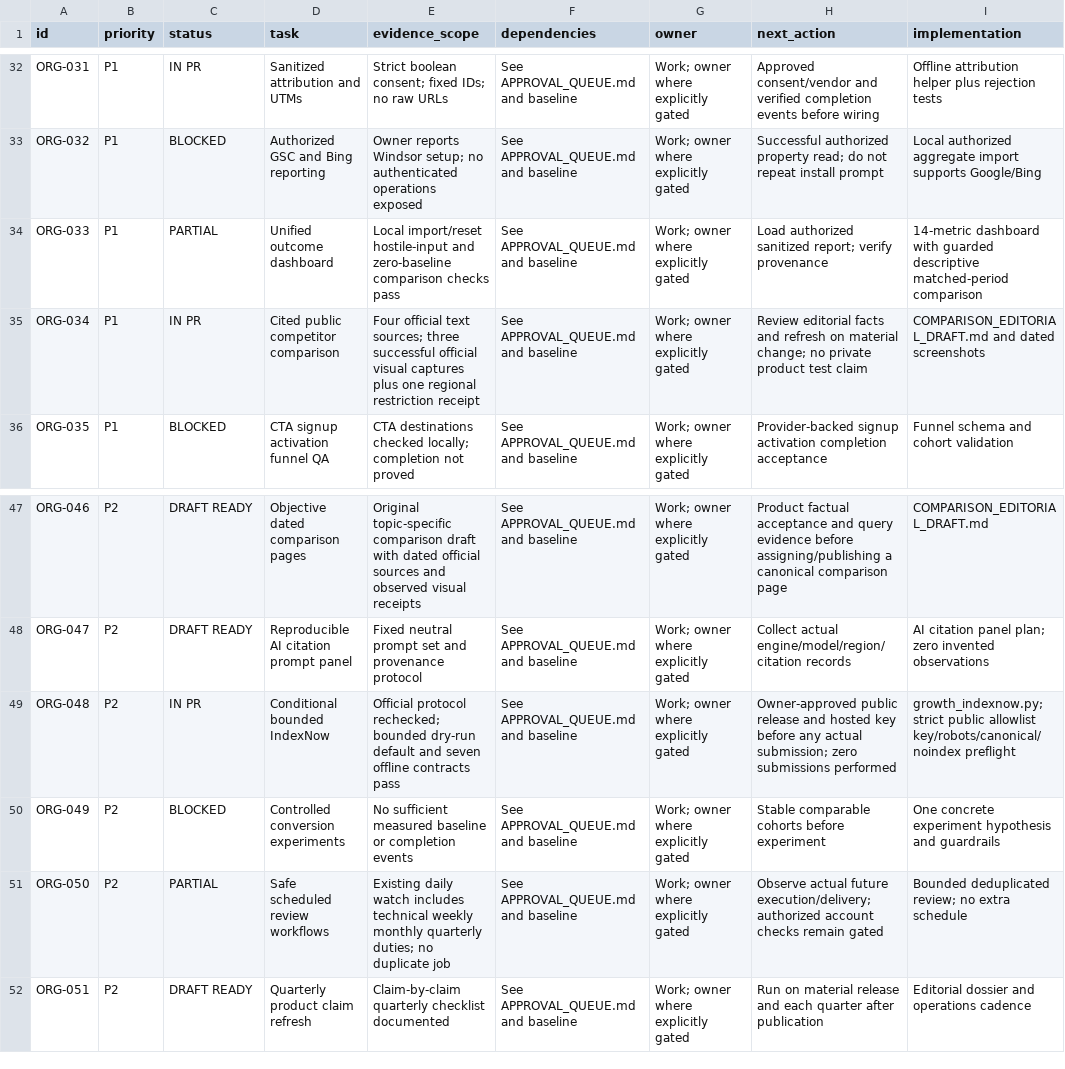
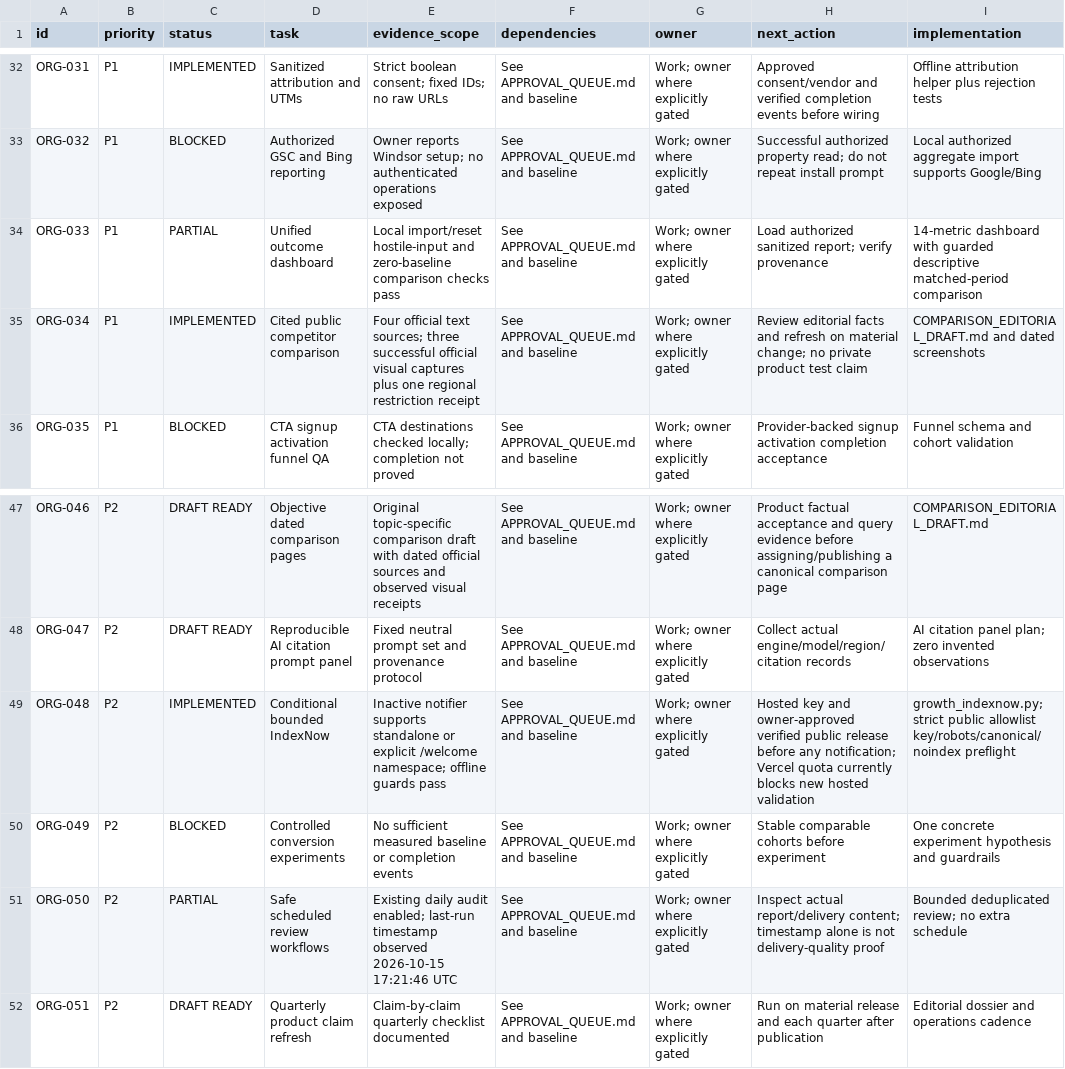
Before and after one commit to S2zxx0zxx/FinCo-pilot, a CSV file: docs/growth/TASK_REGISTER.csv, drawn as a sheet; only a part is shown, gaps mark what is left out; the diff covers the shown part only; the diff names each change by its address in the sheet, - before the commit and + after, or states it on an @@ line.

Commit message:
fix(growth): align discovery metadata with exported welcome routes

```diff
--- a/docs/growth/TASK_REGISTER.csv
+++ b/docs/growth/TASK_REGISTER.csv
-C32 (status): IN PR
+C32 (status): IMPLEMENTED
-C35 (status): IN PR
+C35 (status): IMPLEMENTED
-C49 (status): IN PR
+C49 (status): IMPLEMENTED
-E49 (evidence_scope): Official protocol rechecked; bounded dry-run default and seven offline contracts pass
+E49 (evidence_scope): Inactive notifier supports standalone or explicit /welcome namespace; offline guards pass
-H49 (next_action): Owner-approved public release and hosted key before any actual submission; zero submissions performed
+H49 (next_action): Hosted key and owner-approved verified public release before any notification; Vercel quota currently blocks new hosted validation
-E51 (evidence_scope): Existing daily watch includes technical weekly monthly quarterly duties; no duplicate job
+E51 (evidence_scope): Existing daily audit enabled; last-run timestamp observed 2026-10-15 17:21:46 UTC
-H51 (next_action): Observe actual future execution/delivery; authorized account checks remain gated
+H51 (next_action): Inspect actual report/delivery content; timestamp alone is not delivery-quality proof
```
Also changed, not shown: 24 edited cells elsewhere in this file, 12 other files.
